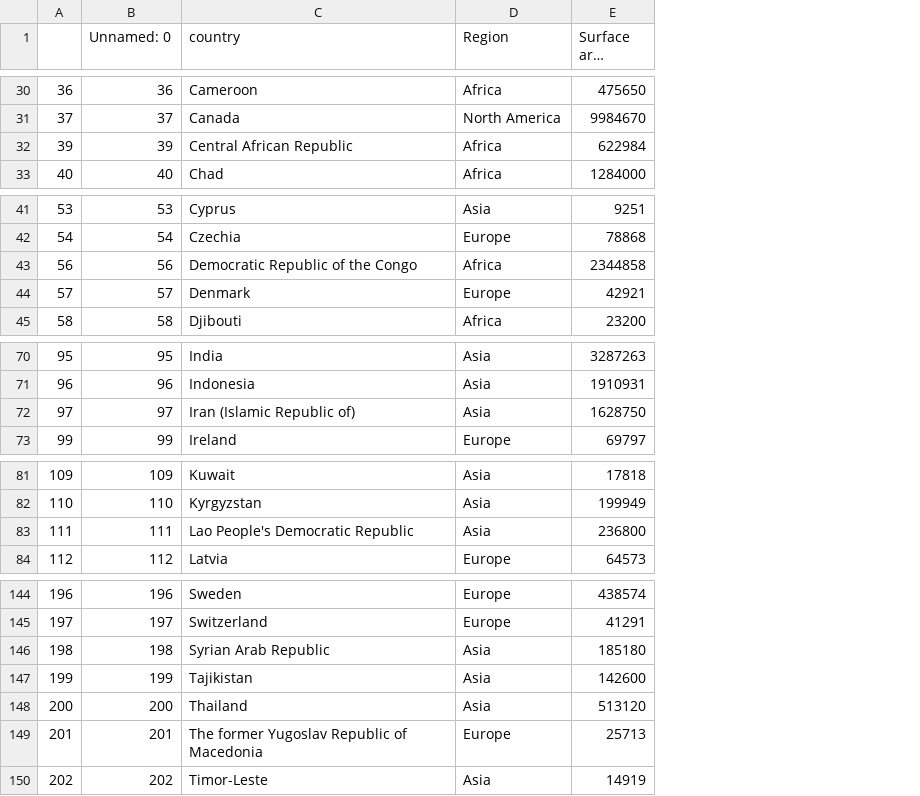
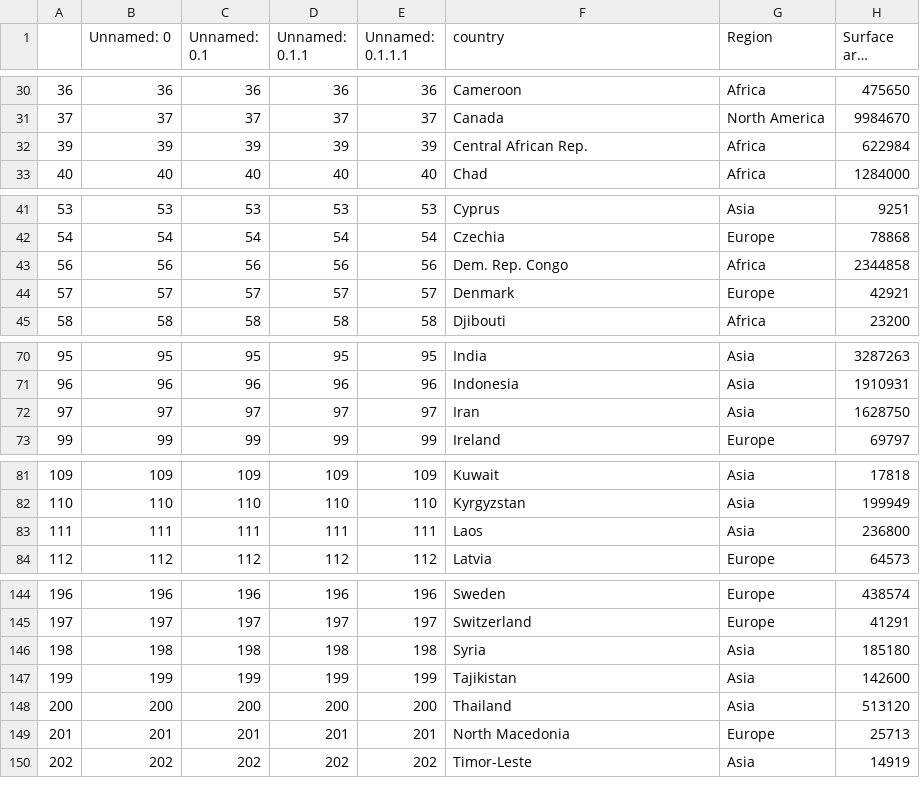
Before and after one commit to psiphichi/fit3179_assignments, a CSV file: project2/data/scatterplot.csv, drawn as a sheet; only a part is shown, gaps mark what is left out; long unchanged cells end in …; addresses are those after the commit; the diff covers the shown part only; the diff names each change by its address in the sheet, - before the commit and + after, or states it on an @@ line.

```diff
--- a/project2/data/scatterplot.csv
+++ b/project2/data/scatterplot.csv
+column C (Unnamed: 0.1), rows 30-33: 36 | 37 | 39 | 40; rows 41-45: 53 | 54 | 56 | 57 | 58; rows 70-73: 95 | 96 | 97 | 99; rows 81-84: 109 | 110 | 111 | 112; rows 144-150: 196 | 197 | 198 | 199 | 200 | 201 | 202
+column D (Unnamed: 0.1.1), rows 30-33: 36 | 37 | 39 | 40; rows 41-45: 53 | 54 | 56 | 57 | 58; rows 70-73: 95 | 96 | 97 | 99; rows 81-84: 109 | 110 | 111 | 112; rows 144-150: 196 | 197 | 198 | 199 | 200 | 201 | 202
+column E (Unnamed: 0.1.1.1), rows 30-33: 36 | 37 | 39 | 40; rows 41-45: 53 | 54 | 56 | 57 | 58; rows 70-73: 95 | 96 | 97 | 99; rows 81-84: 109 | 110 | 111 | 112; rows 144-150: 196 | 197 | 198 | 199 | 200 | 201 | 202
-F32 (country): Central African Republic
+F32 (country): Central African Rep.
-F43 (country): Democratic Republic of the Congo
+F43 (country): Dem. Rep. Congo
-F72 (country): Iran (Islamic Republic of)
+F72 (country): Iran
-F83 (country): Lao People's Democratic Republic
+F83 (country): Laos
-F146 (country): Syrian Arab Republic
+F146 (country): Syria
-F149 (country): The former Yugoslav Republic of Macedonia
+F149 (country): North Macedonia
```
Also changed, not shown: 8 edited cells elsewhere in this file, project2/data/corr_matrix.csv, project2/data/country_profile_variables.csv, 3 other files.
